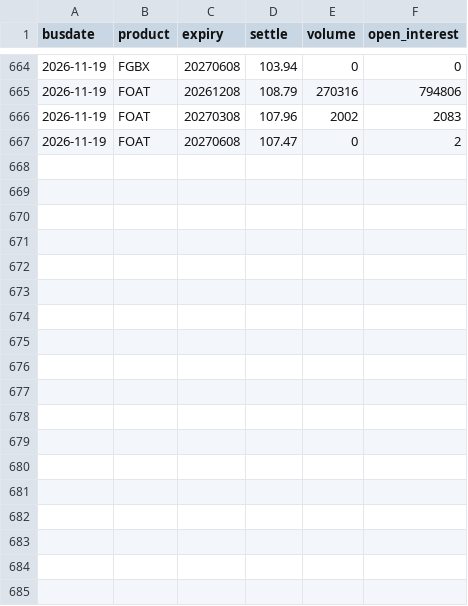
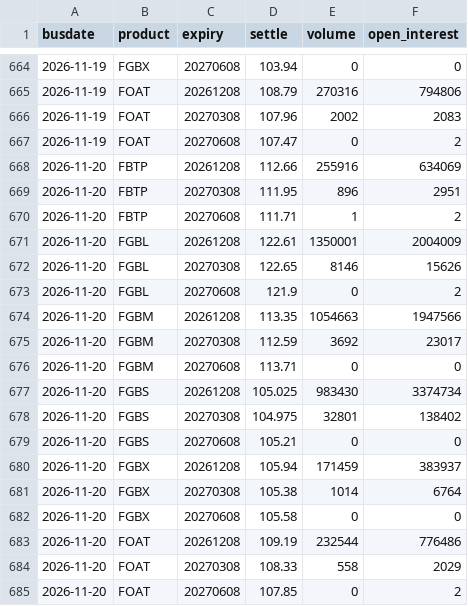
Before and after one commit to arthurmarc1102-droid/egb-dashboard, a CSV file: data/raw/eurex_settle.csv, drawn as a sheet; only a part is shown, gaps mark what is left out; the diff names each change by its address in the sheet, - before the commit and + after, or states it on an @@ line.

```diff
--- a/data/raw/eurex_settle.csv
+++ b/data/raw/eurex_settle.csv
+row 668: 2026-11-20 | FBTP | 20261208 | 112.66 | 255916 | 634069
+row 669: 2026-11-20 | FBTP | 20270308 | 111.95 | 896 | 2951
+row 670: 2026-11-20 | FBTP | 20270608 | 111.71 | 1 | 2
+row 671: 2026-11-20 | FGBL | 20261208 | 122.61 | 1350001 | 2004009
+row 672: 2026-11-20 | FGBL | 20270308 | 122.65 | 8146 | 15626
+row 673: 2026-11-20 | FGBL | 20270608 | 121.9 | 0 | 2
+row 674: 2026-11-20 | FGBM | 20261208 | 113.35 | 1054663 | 1947566
+row 675: 2026-11-20 | FGBM | 20270308 | 112.59 | 3692 | 23017
+row 676: 2026-11-20 | FGBM | 20270608 | 113.71 | 0 | 0
+row 677: 2026-11-20 | FGBS | 20261208 | 105.025 | 983430 | 3374734
+row 678: 2026-11-20 | FGBS | 20270308 | 104.975 | 32801 | 138402
+row 679: 2026-11-20 | FGBS | 20270608 | 105.21 | 0 | 0
+row 680: 2026-11-20 | FGBX | 20261208 | 105.94 | 171459 | 383937
+row 681: 2026-11-20 | FGBX | 20270308 | 105.38 | 1014 | 6764
+row 682: 2026-11-20 | FGBX | 20270608 | 105.58 | 0 | 0
+row 683: 2026-11-20 | FOAT | 20261208 | 109.19 | 232544 | 776486
+row 684: 2026-11-20 | FOAT | 20270308 | 108.33 | 558 | 2029
+row 685: 2026-11-20 | FOAT | 20270608 | 107.85 | 0 | 2
```
Also changed, not shown: data/raw/eurex_deliverables.csv, 7 other files.
